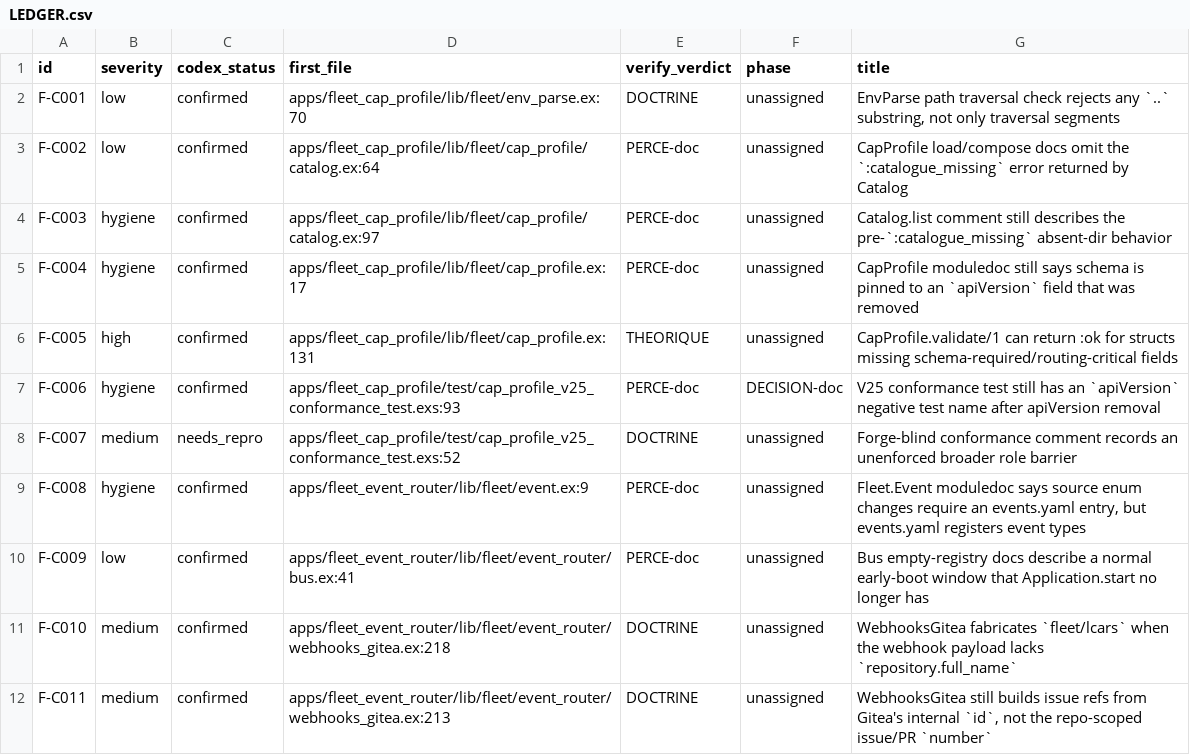
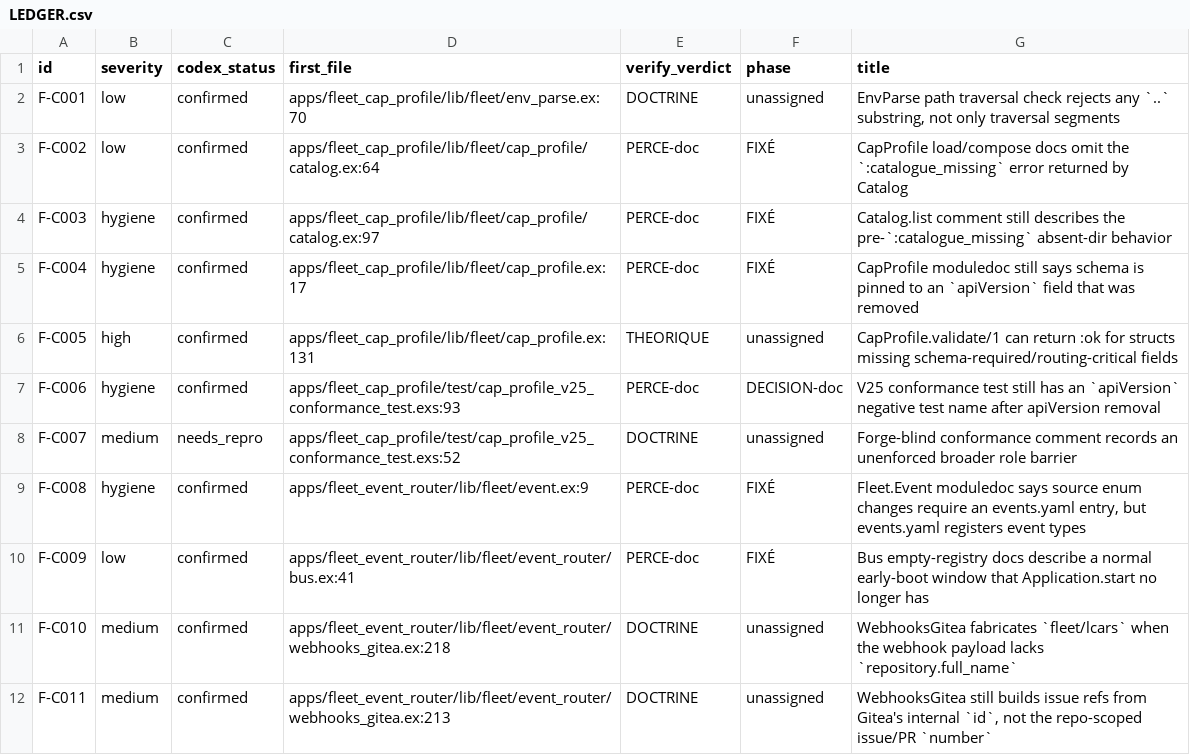
Before and after one commit to zUrp-Embedded/LCARS-fleet, a CSV file: fleet/runtime/_remediation/LEDGER.csv, drawn as a sheet; only a part is shown; the diff covers the shown part only.

```diff
--- a/fleet/runtime/_remediation/LEDGER.csv
+++ b/fleet/runtime/_remediation/LEDGER.csv
@@ -2,5 +2,5 @@ id,severity,codex_status,first_file,verify_verdict,phase,title
 F-C001,low,confirmed,apps/fleet_cap_profile/lib/fleet/env_parse.ex:70,DOCTRINE,unassigned,"EnvParse path traversal check rejects any `..` substring, not only traversal segments"
-F-C002,low,confirmed,apps/fleet_cap_profile/lib/fleet/cap_profile/catalog.ex:64,PERCE-doc,unassigned,"CapProfile load/compose docs omit the `:catalogue_missing` error returned by Catalog"
-F-C003,hygiene,confirmed,apps/fleet_cap_profile/lib/fleet/cap_profile/catalog.ex:97,PERCE-doc,unassigned,"Catalog.list comment still describes the pre-`:catalogue_missing` absent-dir behavior"
-F-C004,hygiene,confirmed,apps/fleet_cap_profile/lib/fleet/cap_profile.ex:17,PERCE-doc,unassigned,"CapProfile moduledoc still says schema is pinned to an `apiVersion` field that was removed"
+F-C002,low,confirmed,apps/fleet_cap_profile/lib/fleet/cap_profile/catalog.ex:64,PERCE-doc,FIXÉ,"CapProfile load/compose docs omit the `:catalogue_missing` error returned by Catalog"
+F-C003,hygiene,confirmed,apps/fleet_cap_profile/lib/fleet/cap_profile/catalog.ex:97,PERCE-doc,FIXÉ,"Catalog.list comment still describes the pre-`:catalogue_missing` absent-dir behavior"
+F-C004,hygiene,confirmed,apps/fleet_cap_profile/lib/fleet/cap_profile.ex:17,PERCE-doc,FIXÉ,"CapProfile moduledoc still says schema is pinned to an `apiVersion` field that was removed"
 F-C005,high,confirmed,apps/fleet_cap_profile/lib/fleet/cap_profile.ex:131,THEORIQUE,unassigned,"CapProfile.validate/1 can return :ok for structs missing schema-required/routing-critical fields"
@@ -8,4 +8,4 @@ F-C006,hygiene,confirmed,apps/fleet_cap_profile/test/cap_profile_v25_conformance
 F-C007,medium,needs_repro,apps/fleet_cap_profile/test/cap_profile_v25_conformance_test.exs:52,DOCTRINE,unassigned,"Forge-blind conformance comment records an unenforced broader role barrier"
-F-C008,hygiene,confirmed,apps/fleet_event_router/lib/fleet/event.ex:9,PERCE-doc,unassigned,"Fleet.Event moduledoc says source enum changes require an events.yaml entry, but events.yaml registers event types"
-F-C009,low,confirmed,apps/fleet_event_router/lib/fleet/event_router/bus.ex:41,PERCE-doc,unassigned,"Bus empty-registry docs describe a normal early-boot window that Application.start no longer has"
+F-C008,hygiene,confirmed,apps/fleet_event_router/lib/fleet/event.ex:9,PERCE-doc,FIXÉ,"Fleet.Event moduledoc says source enum changes require an events.yaml entry, but events.yaml registers event types"
+F-C009,low,confirmed,apps/fleet_event_router/lib/fleet/event_router/bus.ex:41,PERCE-doc,FIXÉ,"Bus empty-registry docs describe a normal early-boot window that Application.start no longer has"
 F-C010,medium,confirmed,apps/fleet_event_router/lib/fleet/event_router/webhooks_gitea.ex:218,DOCTRINE,unassigned,"WebhooksGitea fabricates `fleet/lcars` when the webhook payload lacks `repository.full_name`"
```
Also changed, not shown: 17 edited cells elsewhere in this file, 1 other file.
